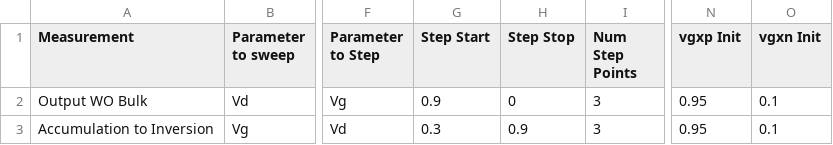
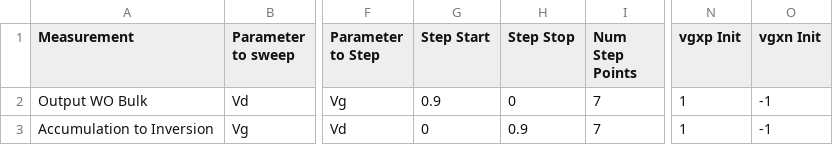
Before and after one commit to bglenardo/28nm-pdk, a CSV file: Routines/Cryo PDK DC measurement routines - pMOS 28nm.csv, drawn as a sheet; only a part is shown, gaps mark what is left out; the diff names each change by its address in the sheet, - before the commit and + after, or states it on an @@ line.

```diff
--- a/Routines/Cryo PDK DC measurement routines - pMOS 28nm.csv
+++ b/Routines/Cryo PDK DC measurement routines - pMOS 28nm.csv
-I2:I3 (Num Step Points): 3
+I2:I3 (Num Step Points): 7
-N2:N3 (vgxp Init): 0.95
+N2:N3 (vgxp Init): 1
-O2:O3 (vgxn Init): 0.1
+O2:O3 (vgxn Init): -1
-G3 (Step Start): 0.3
+G3 (Step Start): 0
```
Also changed, not shown: Routines/Cryo PDK DC measurement routines - nMOS 28nm.csv, 3 other files.
